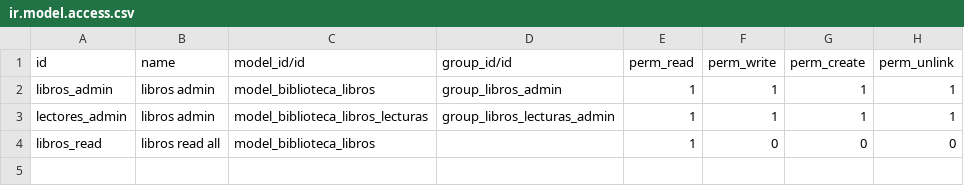
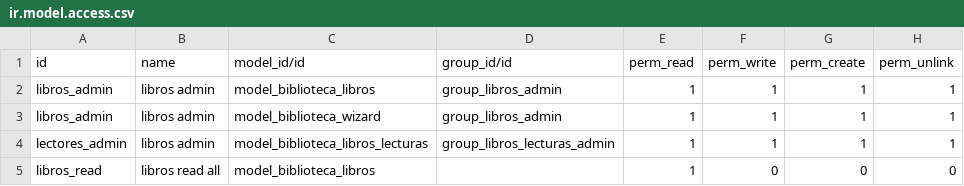
Before and after one commit to jbohorquez15/odoo14, a CSV file: biblioteca/security/ir.model.access.csv, drawn as a sheet; the diff names each change by its address in the sheet, - before the commit and + after, or states it on an @@ line.

Commit message:
Cambios de Wizard

```diff
--- a/biblioteca/security/ir.model.access.csv
+++ b/biblioteca/security/ir.model.access.csv
+row 3: libros_admin | libros admin | model_biblioteca_wizard | group_libros_admin | 1 | 1 | 1 | 1
```
Also changed, not shown: 15 other files.
